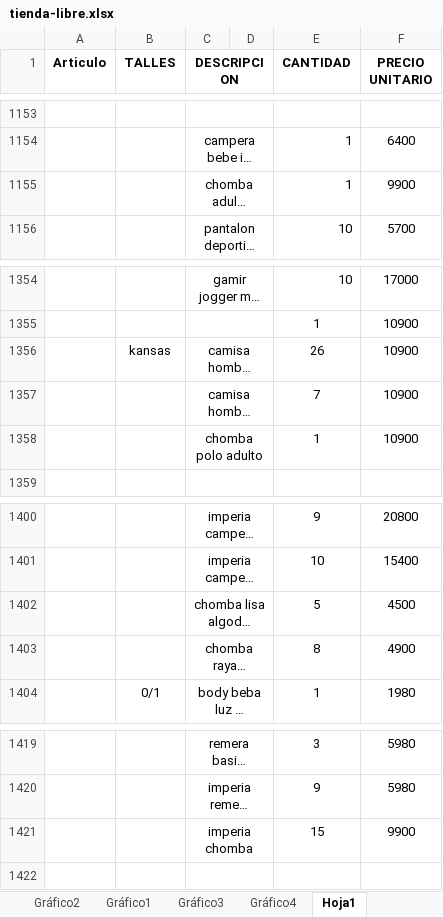
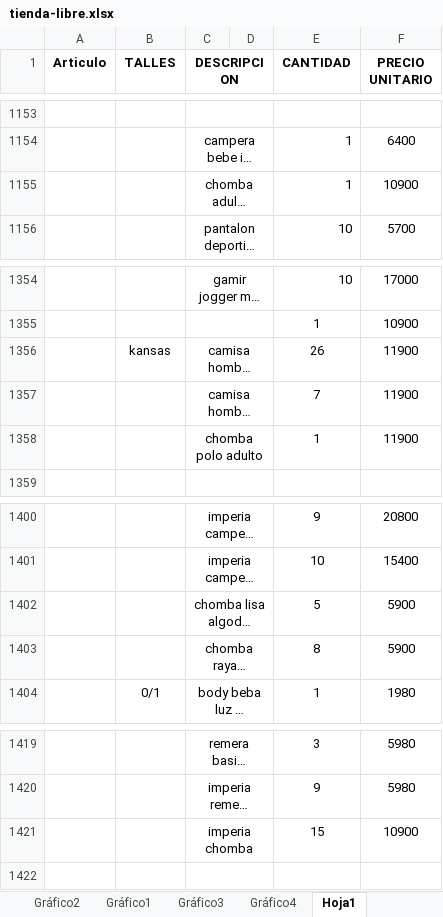
Before and after one commit to jerojimenez17/TiendaLibre, an Excel workbook: tienda-libre-backend/excel-files/tienda-libre.xlsx, sheet Hoja1, drawn as a sheet; only a part is shown, gaps mark what is left out; long unchanged cells end in …; values as stored, in another font and other column widths than the file's, no borders; the diff names each change by its address in the sheet, - before the commit and + after, or states it on an @@ line.

Commit message:
change list

```diff
--- a/tienda-libre-backend/excel-files/tienda-libre.xlsx (sheet Hoja1)
+++ b/tienda-libre-backend/excel-files/tienda-libre.xlsx (sheet Hoja1)
-F1155 (PRECIO UNITARIO): 9900
+F1155 (PRECIO UNITARIO): 10900
-F1356:F1358 (PRECIO UNITARIO): 10900
+F1356:F1358 (PRECIO UNITARIO): 11900
-F1402 (PRECIO UNITARIO): 4500
+F1402 (PRECIO UNITARIO): 5900
-F1403 (PRECIO UNITARIO): 4900
+F1403 (PRECIO UNITARIO): 5900
-F1421 (PRECIO UNITARIO): 9900
+F1421 (PRECIO UNITARIO): 10900
```
